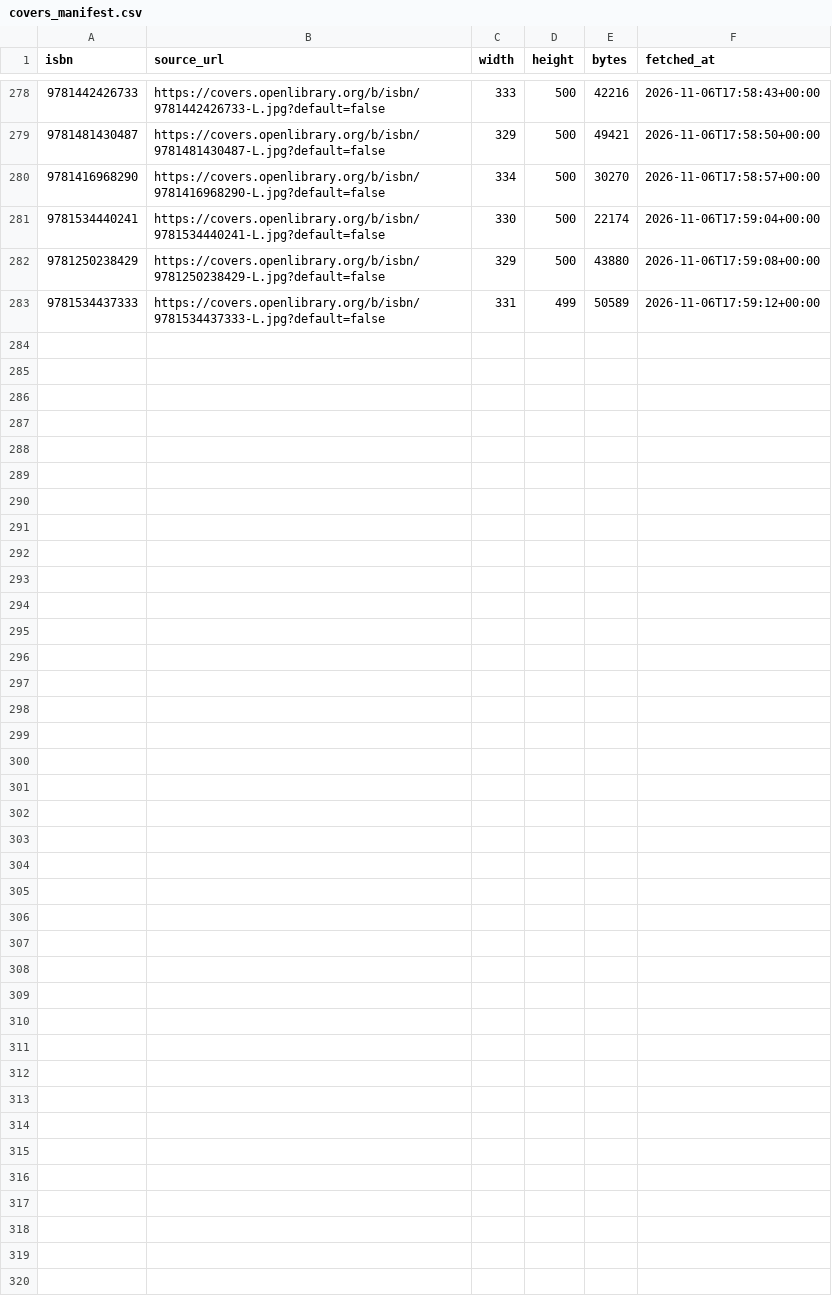
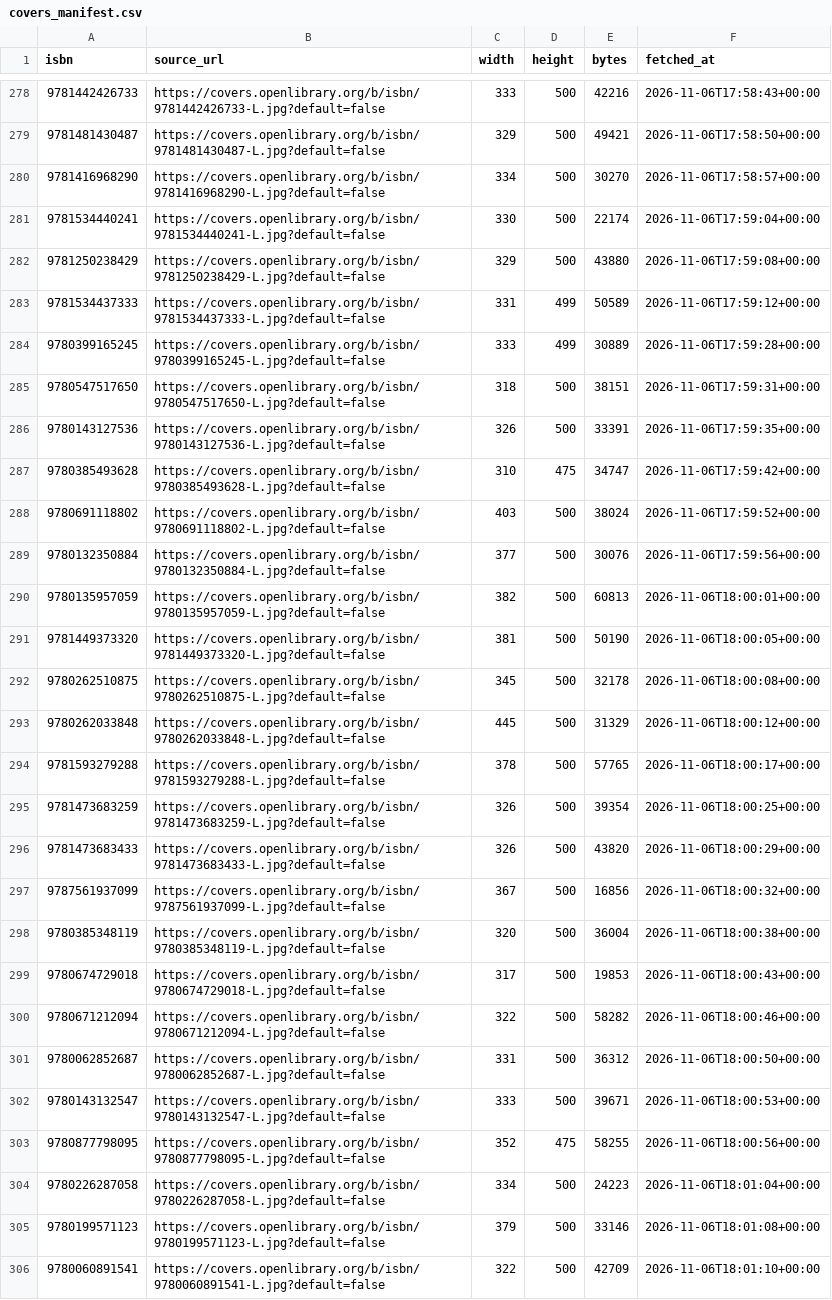
Before and after one commit to danishsary8/bookly_backend_v2, a CSV file: data/catalog/covers_manifest.csv, drawn as a sheet; only a part is shown, gaps mark what is left out.

Commit message:
Add education and reference catalog dataset and covers

```diff
--- a/data/catalog/covers_manifest.csv
+++ b/data/catalog/covers_manifest.csv
@@ -283 +283,24 @@
 9781534437333,https://covers.openlibrary.org/b/isbn/9781534437333-L.jpg?default=false,331,499,50589,2026-11-06T17:59:12+00:00
+9780399165245,https://covers.openlibrary.org/b/isbn/9780399165245-L.jpg?default=false,333,499,30889,2026-11-06T17:59:28+00:00
+9780547517650,https://covers.openlibrary.org/b/isbn/9780547517650-L.jpg?default=false,318,500,38151,2026-11-06T17:59:31+00:00
+9780143127536,https://covers.openlibrary.org/b/isbn/9780143127536-L.jpg?default=false,326,500,33391,2026-11-06T17:59:35+00:00
+9780385493628,https://covers.openlibrary.org/b/isbn/9780385493628-L.jpg?default=false,310,475,34747,2026-11-06T17:59:42+00:00
+9780691118802,https://covers.openlibrary.org/b/isbn/9780691118802-L.jpg?default=false,403,500,38024,2026-11-06T17:59:52+00:00
+9780132350884,https://covers.openlibrary.org/b/isbn/9780132350884-L.jpg?default=false,377,500,30076,2026-11-06T17:59:56+00:00
+9780135957059,https://covers.openlibrary.org/b/isbn/9780135957059-L.jpg?default=false,382,500,60813,2026-11-06T18:00:01+00:00
+9781449373320,https://covers.openlibrary.org/b/isbn/9781449373320-L.jpg?default=false,381,500,50190,2026-11-06T18:00:05+00:00
+9780262510875,https://covers.openlibrary.org/b/isbn/9780262510875-L.jpg?default=false,345,500,32178,2026-11-06T18:00:08+00:00
+9780262033848,https://covers.openlibrary.org/b/isbn/9780262033848-L.jpg?default=false,445,500,31329,2026-11-06T18:00:12+00:00
+9781593279288,https://covers.openlibrary.org/b/isbn/9781593279288-L.jpg?default=false,378,500,57765,2026-11-06T18:00:17+00:00
+9781473683259,https://covers.openlibrary.org/b/isbn/9781473683259-L.jpg?default=false,326,500,39354,2026-11-06T18:00:25+00:00
+9781473683433,https://covers.openlibrary.org/b/isbn/9781473683433-L.jpg?default=false,326,500,43820,2026-11-06T18:00:29+00:00
+9787561937099,https://covers.openlibrary.org/b/isbn/9787561937099-L.jpg?default=false,367,500,16856,2026-11-06T18:00:32+00:00
+9780385348119,https://covers.openlibrary.org/b/isbn/9780385348119-L.jpg?default=false,320,500,36004,2026-11-06T18:00:38+00:00
+9780674729018,https://covers.openlibrary.org/b/isbn/9780674729018-L.jpg?default=false,317,500,19853,2026-11-06T18:00:43+00:00
+9780671212094,https://covers.openlibrary.org/b/isbn/9780671212094-L.jpg?default=false,322,500,58282,2026-11-06T18:00:46+00:00
+9780062852687,https://covers.openlibrary.org/b/isbn/9780062852687-L.jpg?default=false,331,500,36312,2026-11-06T18:00:50+00:00
+9780143132547,https://covers.openlibrary.org/b/isbn/9780143132547-L.jpg?default=false,333,500,39671,2026-11-06T18:00:53+00:00
+9780877798095,https://covers.openlibrary.org/b/isbn/9780877798095-L.jpg?default=false,352,475,58255,2026-11-06T18:00:56+00:00
+9780226287058,https://covers.openlibrary.org/b/isbn/9780226287058-L.jpg?default=false,334,500,24223,2026-11-06T18:01:04+00:00
+9780199571123,https://covers.openlibrary.org/b/isbn/9780199571123-L.jpg?default=false,379,500,33146,2026-11-06T18:01:08+00:00
+9780060891541,https://covers.openlibrary.org/b/isbn/9780060891541-L.jpg?default=false,322,500,42709,2026-11-06T18:01:10+00:00
```
Also changed, not shown: data/catalog/missing_covers.csv, data/catalog/needs_review.csv, 3 other files.
